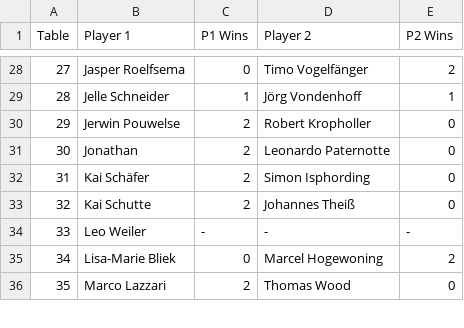
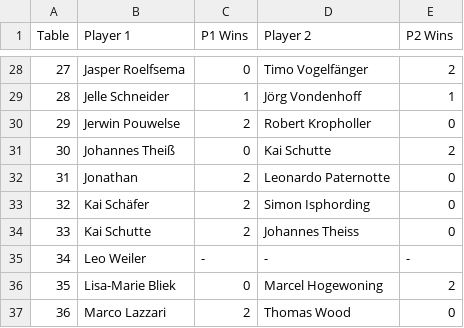
Before and after one commit to ShadowTemplate/amsterdam-pauper-league, a CSV file: data/topdeck/rounds/Stroopwafel_IPT_Round7.csv, drawn as a sheet; only a part is shown, gaps mark what is left out; addresses are those after the commit; the diff names each change by its address in the sheet, - before the commit and + after, or states it on an @@ line.

```diff
--- a/data/topdeck/rounds/Stroopwafel_IPT_Round7.csv
+++ b/data/topdeck/rounds/Stroopwafel_IPT_Round7.csv
+row 31: 30 | Johannes Theiß | 0 | Kai Schutte | 2
@@ column A (Table) renumbered from row 32 down @@
-D34 (Player 2): Johannes Theiß
+D34 (Player 2): Johannes Theiss
```
Also changed, not shown: data/topdeck/rounds/Stroopwafel_IPT_Round1.csv, data/topdeck/rounds/Stroopwafel_IPT_Round2.csv, 4 other files.
